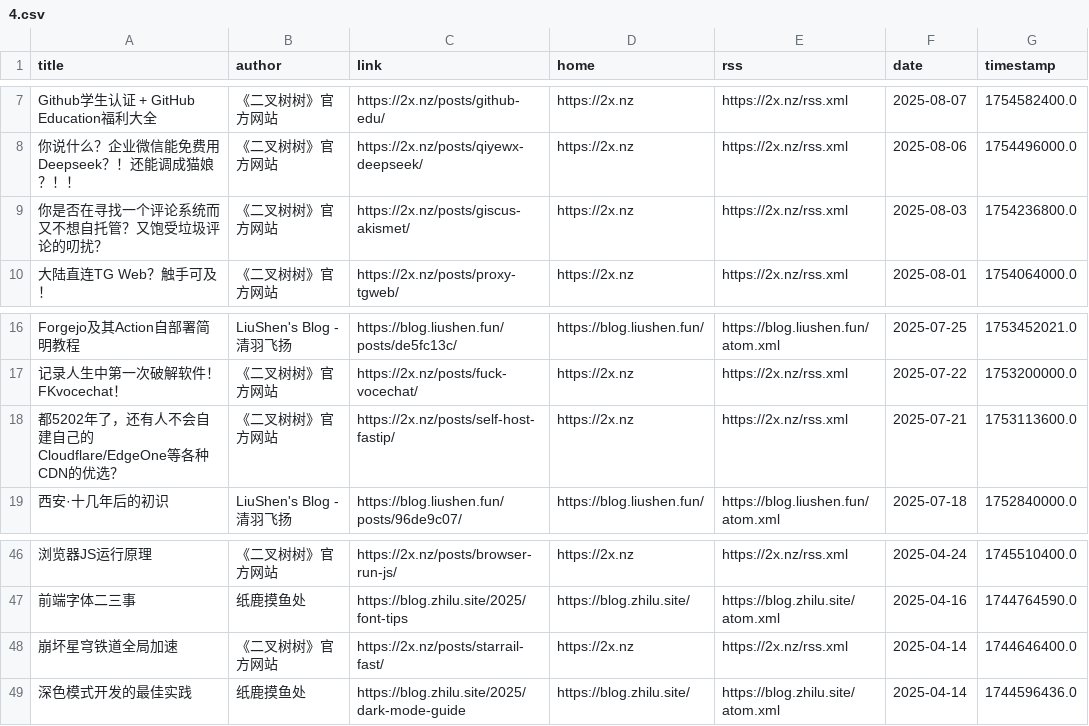
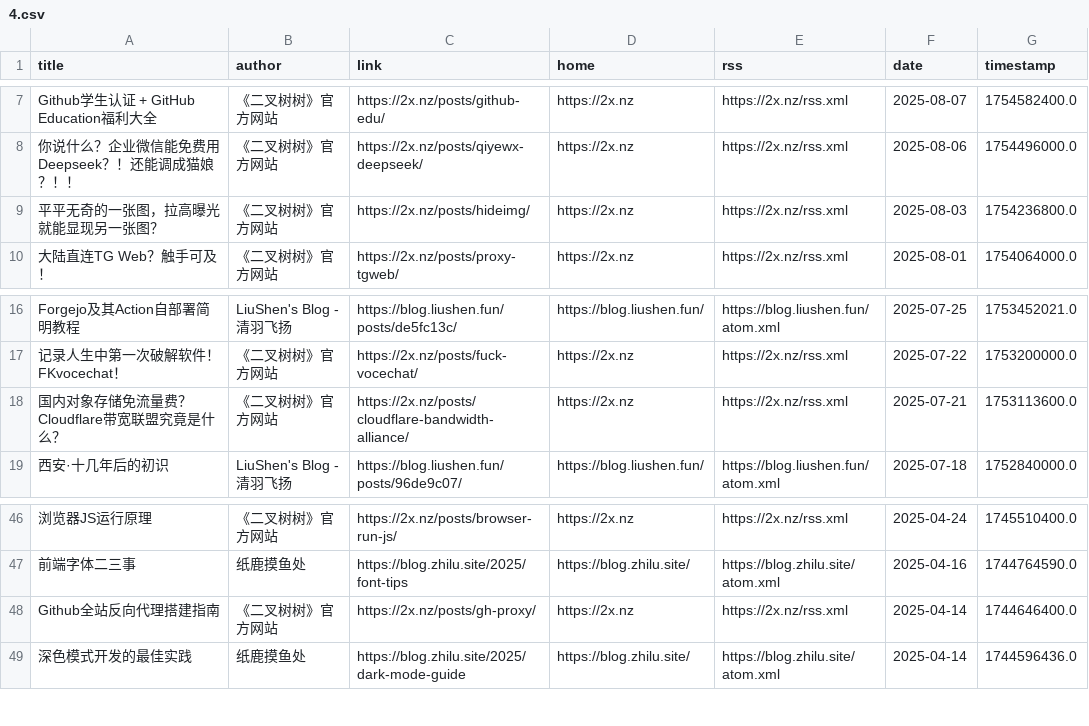
Before and after one commit to Moretti815/rssblog-source, a CSV file: all/4.csv, drawn as a sheet; only a part is shown, gaps mark what is left out; the diff names each change by its address in the sheet, - before the commit and + after, or states it on an @@ line.

```diff
--- a/all/4.csv
+++ b/all/4.csv
-A9 (title): 你是否在寻找一个评论系统而又不想自托管？又饱受垃圾评论的叨扰？
+A9 (title): 平平无奇的一张图，拉高曝光就能显现另一张图？
-C9 (link): https://2x.nz/posts/giscus-akismet/
+C9 (link): https://2x.nz/posts/hideimg/
-A18 (title): 都5202年了，还有人不会自建自己的Cloudflare/EdgeOne等各种CDN的优选？
+A18 (title): 国内对象存储免流量费？Cloudflare带宽联盟究竟是什么？
-C18 (link): https://2x.nz/posts/self-host-fastip/
+C18 (link): https://2x.nz/posts/cloudflare-bandwidth-alliance/
-A48 (title): 崩坏星穹铁道全局加速
+A48 (title): Github全站反向代理搭建指南
-C48 (link): https://2x.nz/posts/starrail-fast/
+C48 (link): https://2x.nz/posts/gh-proxy/
```
Also changed, not shown: date/202504/1.csv, date/202507/1.csv, 13 other files.
